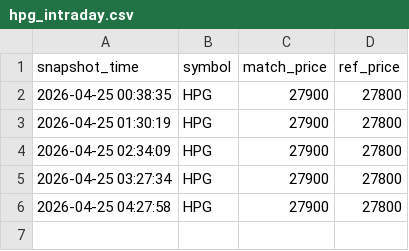
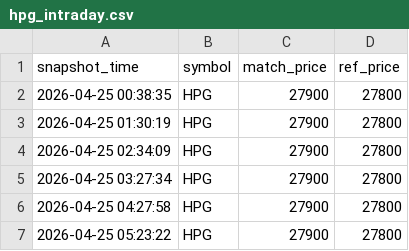
Before and after one commit to Huy24vt/stock-dashboard, a CSV file: data/intraday/2026-04-25/hpg_intraday.csv, drawn as a sheet; the diff names each change by its address in the sheet, - before the commit and + after, or states it on an @@ line.

```diff
--- a/data/intraday/2026-04-25/hpg_intraday.csv
+++ b/data/intraday/2026-04-25/hpg_intraday.csv
+row 7: 2026-04-25 05:23:22 | HPG | 27900 | 27800
```
Also changed, not shown: data/intraday/2026-04-25/acb_intraday.csv, data/intraday/2026-04-25/fpt_intraday.csv.
